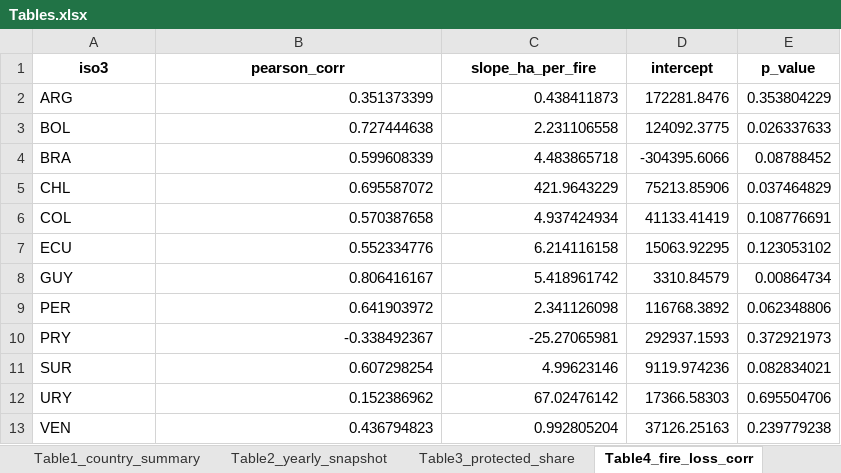
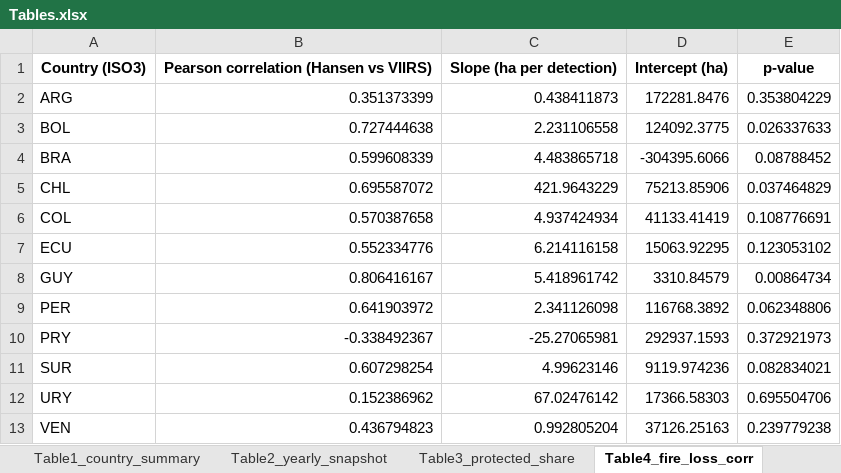
Before and after one commit to hresresearch/IMPLICATIONS-FOR-SDG-FOREST-MONITORING, an Excel workbook: results/Tables.xlsx, sheet Table4_fire_loss_corr, drawn as a sheet; values as stored, in another font and other column widths than the file's, no borders; removed rows and columns are numbered as before the commit, all else as after; the diff names each change by its address in the sheet, - before the commit and + after, or states it on an @@ line.

Commit message:
Regenerate tables and main figures from final dual-VIIRS dataset

```diff
--- a/results/Tables.xlsx (sheet Table4_fire_loss_corr)
+++ b/results/Tables.xlsx (sheet Table4_fire_loss_corr)
-row 1: iso3 | pearson_corr | slope_ha_per_fire | intercept | p_value
+row 1: Country (ISO3) | Pearson correlation (Hansen vs VIIRS) | Slope (ha per detection) | Intercept (ha) | p-value
```
Also changed, not shown: sheet Table1_country_summary, sheet Table2_yearly_snapshot, sheet Table3_protected_share, sheet Table5_interp_check, 9 other files.
